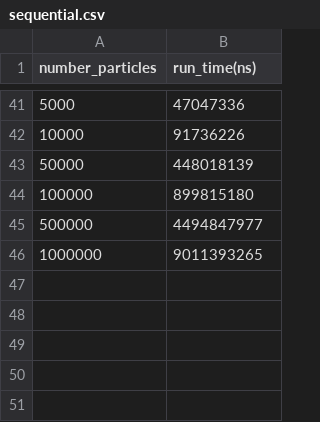
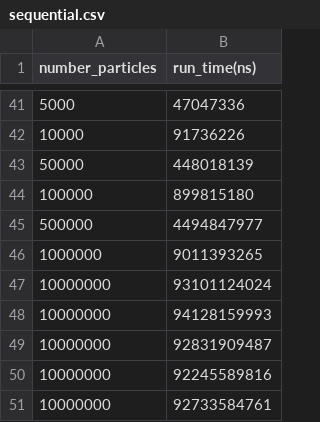
Before and after one commit to mlej8/Particle-Filter, a CSV file: Profiling/sequential.csv, drawn as a sheet; only a part is shown, gaps mark what is left out.

```diff
--- a/Profiling/sequential.csv
+++ b/Profiling/sequential.csv
@@ -46 +46,6 @@ number_particles,run_time(ns)
 1000000,9011393265
+10000000,93101124024
+10000000,94128159993
+10000000,92831909487
+10000000,92245589816
+10000000,92733584761
```
Also changed, not shown: Profiling/parallel_manual.csv, Profiling/parallel_manual_summary.csv, 3 other files.
